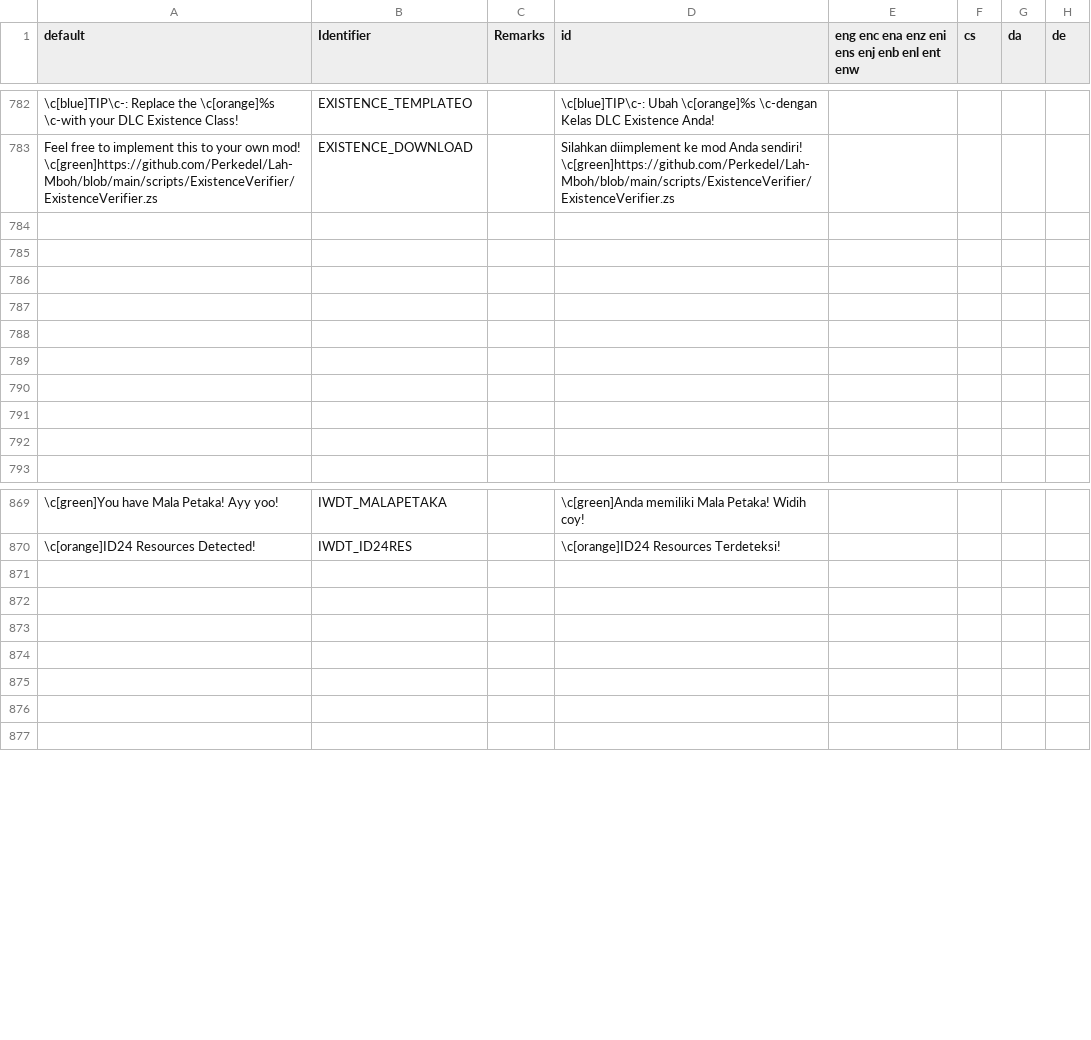
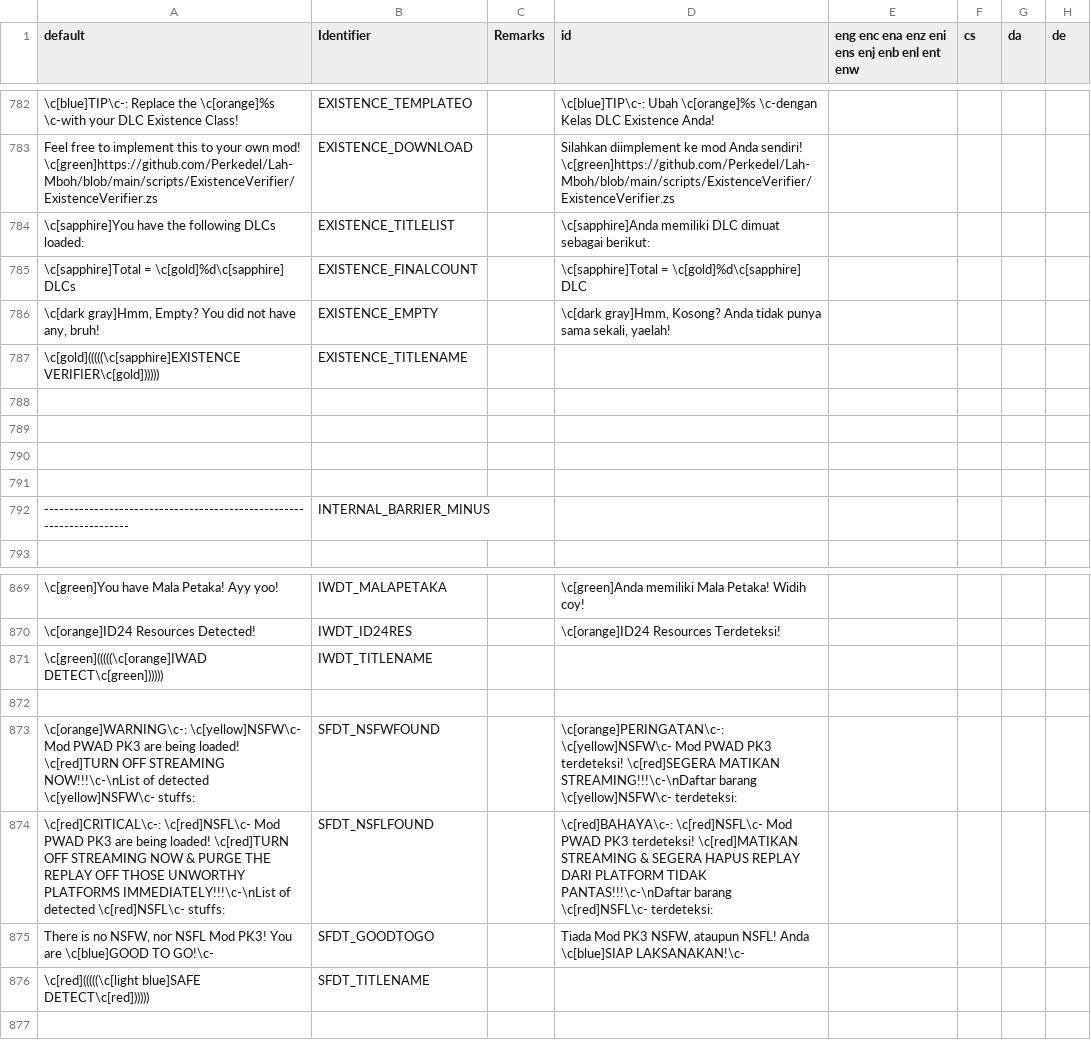
Before and after one commit to Perkedel/Lah-Mboh, a CSV file: LANGUAGE.csv, drawn as a sheet; only a part is shown, gaps mark what is left out; removed rows and columns are numbered as before the commit, all else as after; the diff names each change by its address in the sheet, - before the commit and + after, or states it on an @@ line.

```diff
--- a/LANGUAGE.csv
+++ b/LANGUAGE.csv
+row 784: \c[sapphire]You have the following DLCs loaded: | EXISTENCE_TITLELIST |  | \c[sapphire]Anda memiliki DLC dimuat sebagai berikut:
+row 785: \c[sapphire]Total = \c[gold]%d\c[sapphire] DLCs | EXISTENCE_FINALCOUNT |  | \c[sapphire]Total = \c[gold]%d\c[sapphire] DLC
+row 786: \c[dark gray]Hmm, Empty? You did not have any, bruh! | EXISTENCE_EMPTY |  | \c[dark gray]Hmm, Kosong? Anda tidak punya sama sekali, yaelah!
+row 787: \c[gold](((((\c[sapphire]EXISTENCE VERIFIER\c[gold]))))) | EXISTENCE_TITLENAME
-row 792: (empty)
+row 792: --------------------------------------------------------------------- | INTERNAL_BARRIER_MINUS
-row 789: (empty)
-row 790: (empty)
-row 791: (empty)
-row 792: (empty)
+row 871: \c[green](((((\c[orange]IWAD DETECT\c[green]))))) | IWDT_TITLENAME
-row 873: (empty)
+row 873: \c[orange]WARNING\c-: \c[yellow]NSFW\c- Mod PWAD PK3 are being loaded! \c[red]TURN OFF STREAMING NOW!!!\c-\nList of detected \c[yellow]NSFW\c- stuffs: | SFDT_NSFWFOUND |  | \c[orange]PERINGATAN\c-: \c[yellow]NSFW\c- Mod PWAD PK3 terdeteksi! \c[red]SEGERA MATIKAN STREAMING!!!\c-\nDaftar barang \c[yellow]NSFW\c- terdeteksi:
-row 874: (empty)
+row 874: \c[red]CRITICAL\c-: \c[red]NSFL\c- Mod PWAD PK3 are being loaded! \c[red]TURN OFF STREAMING NOW & PURGE THE REPLAY OFF THOSE UNWORTHY PLATFORMS IMMEDIATELY!!!\c-\nList of detected \c[red]NSFL\c- stuffs: | SFDT_NSFLFOUND |  | \c[red]BAHAYA\c-: \c[red]NSFL\c- Mod PWAD PK3 terdeteksi! \c[red]MATIKAN STREAMING & SEGERA HAPUS REPLAY DARI PLATFORM TIDAK PANTAS!!!\c-\nDaftar barang \c[red]NSFL\c- terdeteksi:
-row 875: (empty)
+row 875: There is no NSFW, nor NSFL Mod PK3! You are \c[blue]GOOD TO GO!\c- | SFDT_GOODTOGO |  | Tiada Mod PK3 NSFW, ataupun NSFL! Anda \c[blue]SIAP LAKSANAKAN!\c-
-row 876: (empty)
+row 876: \c[red](((((\c[light blue]SAFE DETECT\c[red]))))) | SFDT_TITLENAME
-row 876: (empty)
```
Also changed, not shown: 7 other files.
